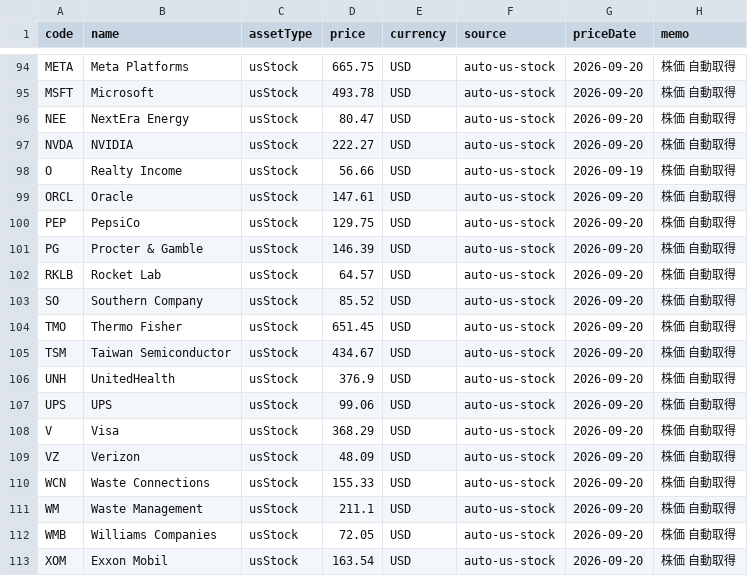
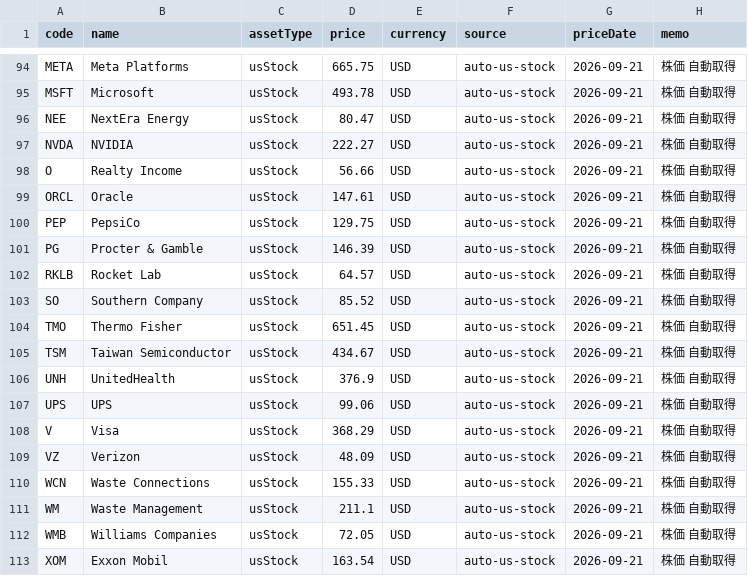
Before and after one commit to PhotoTestapp/portfolio, a CSV file: data/prices_input.csv, drawn as a sheet; only a part is shown, gaps mark what is left out; the diff covers the shown part only; the diff names each change by its address in the sheet, - before the commit and + after, or states it on an @@ line.

Commit message:
Update prices.json 2026-09-21 09:06 JST

```diff
--- a/data/prices_input.csv
+++ b/data/prices_input.csv
-G94:G97 (priceDate): 2026-09-20
+G94:G97 (priceDate): 2026-09-21
-G98 (priceDate): 2026-09-19
+G98 (priceDate): 2026-09-21
-G99:G113 (priceDate): 2026-09-20
+G99:G113 (priceDate): 2026-09-21
```
Also changed, not shown: 37 edited cells elsewhere in this file, 1 other file.
